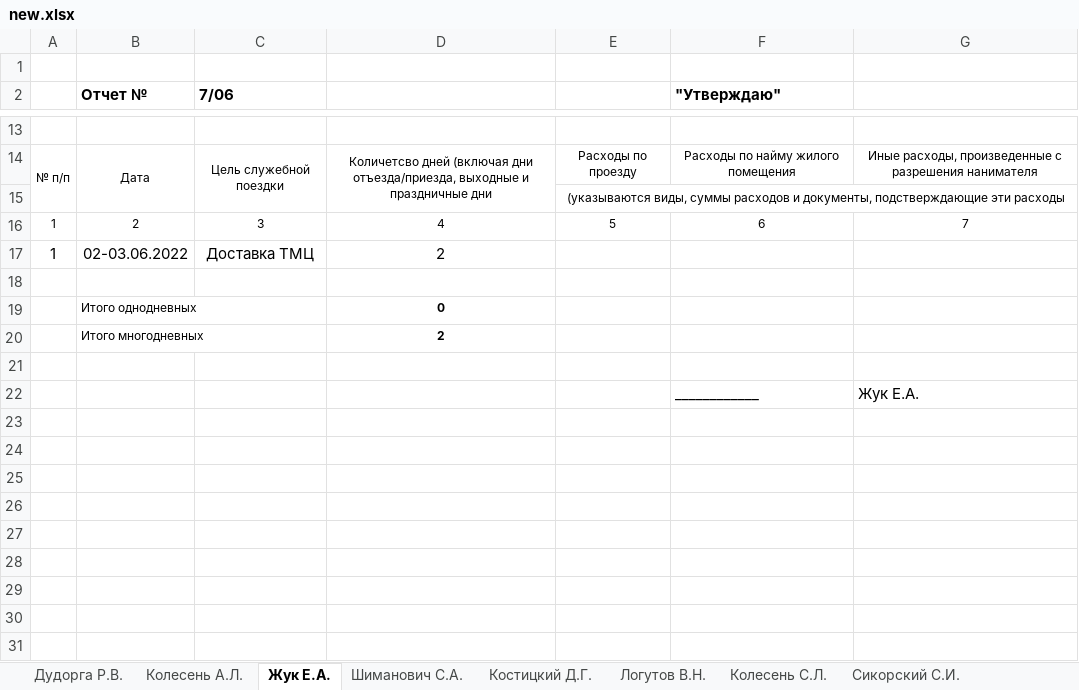
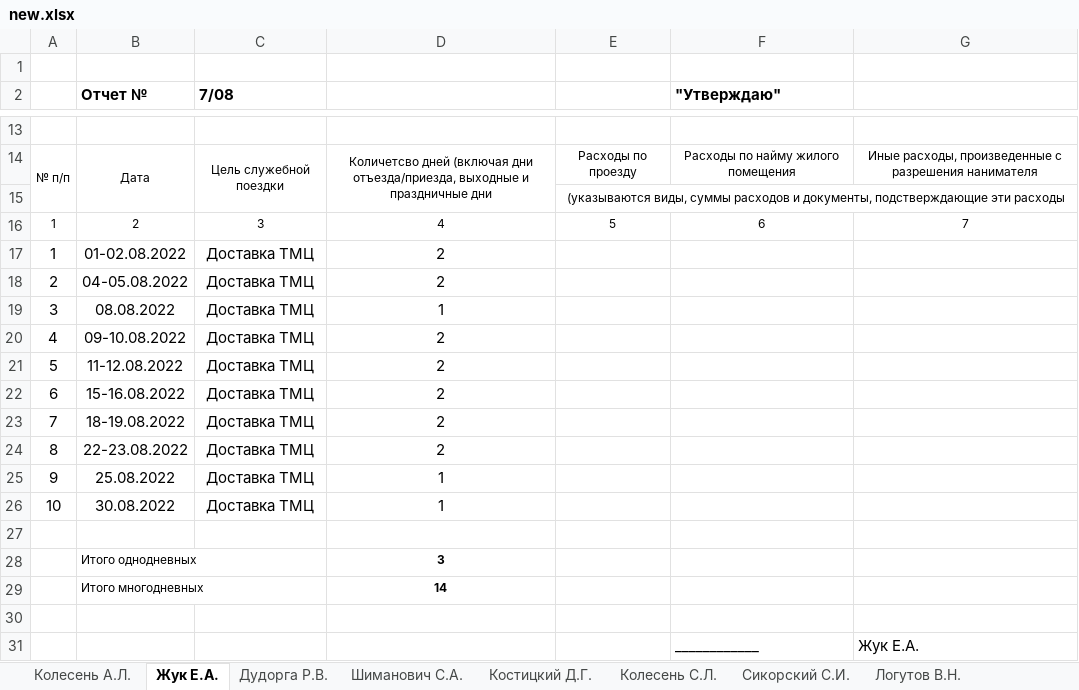
Before and after one commit to Petrowykh/teostream, an Excel workbook: excel/new.xlsx, sheet Жук Е.А., drawn as a sheet; only a part is shown, gaps mark what is left out; values as stored, in another font and other column widths than the file's, no borders; addresses are those after the commit; the diff names each change by its address in the sheet, - before the commit and + after, or states it on an @@ line.

```diff
--- a/excel/new.xlsx (sheet Жук Е.А.)
+++ b/excel/new.xlsx (sheet Жук Е.А.)
@@ sheet tab order changed: Колесень А.Л. | Жук Е.А. | Дудорга Р.В. | Шиманович С.А. | Костицкий Д.Г. | Колесень С.Л. | Сикорский С.И. | Логутов В.Н. @@
-C2: 7/06
+C2: 7/08
-B17 (Отчет №): 02-03.06.2022
+B17 (Отчет №): 01-02.08.2022
+row 18: 2 | 04-05.08.2022 | Доставка ТМЦ | 2
+row 19: 3 | 08.08.2022 | Доставка ТМЦ | 1
+row 20: 4 | 09-10.08.2022 | Доставка ТМЦ | 2
+row 21: 5 | 11-12.08.2022 | Доставка ТМЦ | 2
+row 22: 6 | 15-16.08.2022 | Доставка ТМЦ | 2
+row 23: 7 | 18-19.08.2022 | Доставка ТМЦ | 2
+row 24: 8 | 22-23.08.2022 | Доставка ТМЦ | 2
+row 25: 9 | 25.08.2022 | Доставка ТМЦ | 1
+row 26: 10 | 30.08.2022 | Доставка ТМЦ | 1
-D28: 0
+D28: 3
-D29: 2
+D29: 14
```
Also changed, not shown: sheet Шиманович С.А., sheet Ивановский А.С., sheet Автухович Ю.И., sheet Логутов В.Н., sheet Колесень А.Л., sheet Можейко А.М., 5 more sheets, 2 other files.
